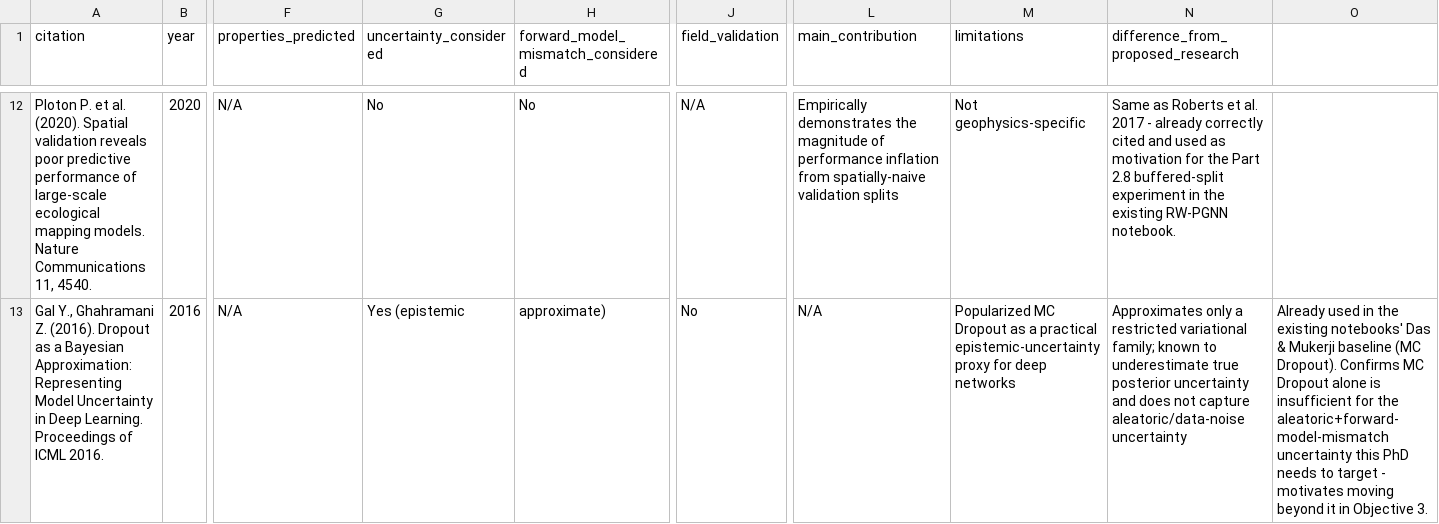
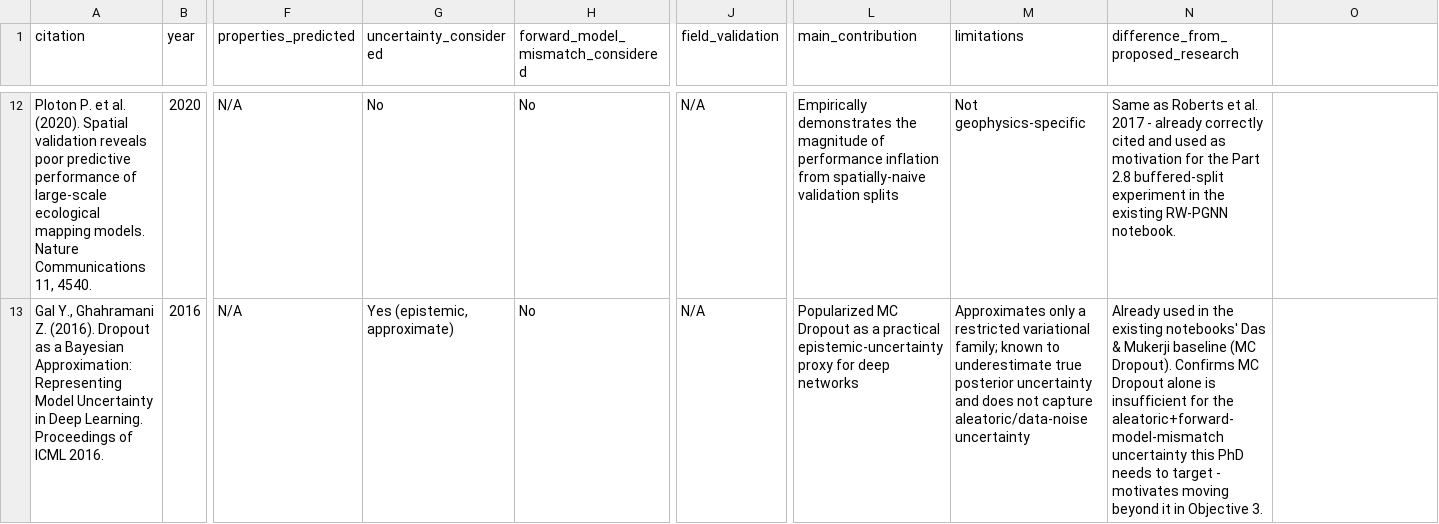
Before and after one commit to aleeseyon/VibeProjects, a CSV file: literature/novelty_matrix.csv, drawn as a sheet; only a part is shown, gaps mark what is left out; the diff covers the shown part only; the diff names each change by its address in the sheet, - before the commit and + after, or states it on an @@ line.

```diff
--- a/literature/novelty_matrix.csv
+++ b/literature/novelty_matrix.csv
-G13 (uncertainty_considered): Yes (epistemic
+G13 (uncertainty_considered): Yes (epistemic, approximate)
-H13: approximate)
+H13: No
-J13 (field_validation): No
+J13 (field_validation): N/A
-L13 (main_contribution): N/A
+L13 (main_contribution): Popularized MC Dropout as a practical epistemic-uncertainty proxy for deep networks
-M13 (limitations): Popularized MC Dropout as a practical epistemic-uncertainty proxy for deep networks
+M13 (limitations): Approximates only a restricted variational family; known to underestimate true posterior uncertainty and does not capture aleatoric/data-noise uncertainty
-N13: Approximates only a restricted variational family; known to underestimate true posterior uncertainty and does not capture aleatoric/data-noise uncertainty
+N13: Already used in the existing notebooks' Das & Mukerji baseline (MC Dropout). Confirms MC Dropout alone is insufficient for the aleatoric+forward-model-mismatch uncertainty this PhD needs to target - motivates moving beyond it in Objective 3.
-O13: Already used in the existing notebooks' Das & Mukerji baseline (MC Dropout). Confirms MC Dropout alone is insufficient for the aleatoric+forward-model-mismatch uncertainty this PhD needs to target - motivates moving beyond it in Objective 3.
+O13: (empty)
```
Also changed, not shown: 1 added row and 30 edited cells elsewhere in this file, 4 other files.
